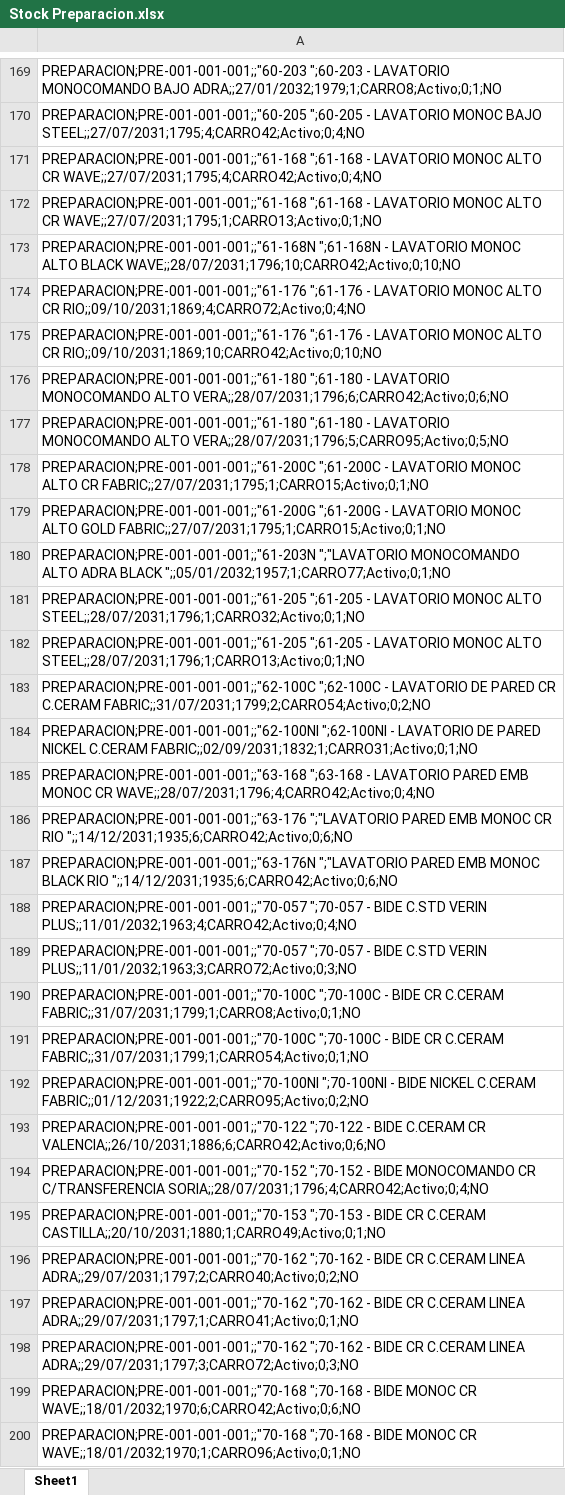
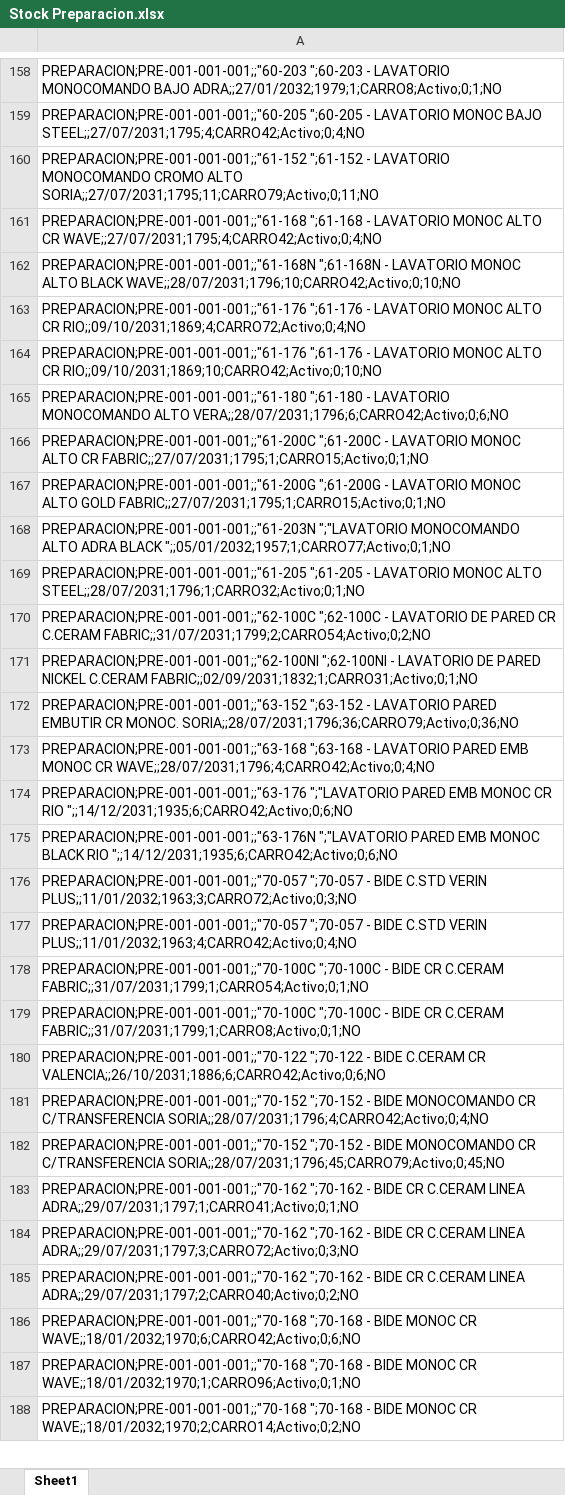
Before and after one commit to IvanGoyena/Logistica-Peirano, an Excel workbook: Data_WMS/Stock Preparacion.xlsx, sheet Sheet1, drawn as a sheet; only a part is shown, gaps mark what is left out; the shorter side is filled out with more unchanged rows; values as stored, in another font and other column widths than the file's, no borders; removed rows and columns are numbered as before the commit, all else as after; the diff covers the shown part only; the diff names each change by its address in the sheet, - before the commit and + after, or states it on an @@ line.

Commit message:
Actualización automática WMS - Stock Preparacion - 27/08/2026 10:24:40

```diff
--- a/Data_WMS/Stock Preparacion.xlsx (sheet Sheet1)
+++ b/Data_WMS/Stock Preparacion.xlsx (sheet Sheet1)
+row 160: PREPARACION;PRE-001-001-001;;"61-152 ";61-152 - LAVATORIO MONOCOMANDO CROMO ALTO SORIA;;27/07/2031;1795;11;CARRO79;Activo;0;11;NO
-row 172: PREPARACION;PRE-001-001-001;;"61-168 ";61-168 - LAVATORIO MONOC ALTO CR WAVE;;27/07/2031;1795;1;CARRO13;Activo;0;1;NO
-row 177: PREPARACION;PRE-001-001-001;;"61-180 ";61-180 - LAVATORIO MONOCOMANDO ALTO VERA;;28/07/2031;1796;5;CARRO95;Activo;0;5;NO
-row 182: PREPARACION;PRE-001-001-001;;"61-205 ";61-205 - LAVATORIO MONOC ALTO STEEL;;28/07/2031;1796;1;CARRO13;Activo;0;1;NO
+row 172: PREPARACION;PRE-001-001-001;;"63-152 ";63-152 - LAVATORIO PARED EMBUTIR CR MONOC. SORIA;;28/07/2031;1796;36;CARRO79;Activo;0;36;NO
-row 189: PREPARACION;PRE-001-001-001;;"70-057 ";7…
+row 176: PREPARACION;PRE-001-001-001;;"70-057 ";7…
-row 191: PREPARACION;PRE-001-001-001;;"70-100C ";…
+row 178: PREPARACION;PRE-001-001-001;;"70-100C ";…
-row 192: PREPARACION;PRE-001-001-001;;"70-100NI ";70-100NI - BIDE NICKEL C.CERAM FABRIC;;01/12/2031;1922;2;CARRO95;Activo;0;2;NO
-A182: PREPARACION;PRE-001-001-001;;"70-153 ";70-153 - BIDE CR C.CERAM CASTILLA;;20/10/2031;1880;1;CARRO49;Activo;0;1;NO
+A182: PREPARACION;PRE-001-001-001;;"70-152 ";70-152 - BIDE MONOCOMANDO CR C/TRANSFERENCIA SORIA;;28/07/2031;1796;45;CARRO79;Activo;0;45;NO
-row 196: PREPARACION;PRE-001-001-001;;"70-162 ";7…
+row 185: PREPARACION;PRE-001-001-001;;"70-162 ";7…
```
Also changed, not shown: 2 added rows, 29 removed rows, 35 moved rows and 4 edited cells elsewhere in this sheet.
